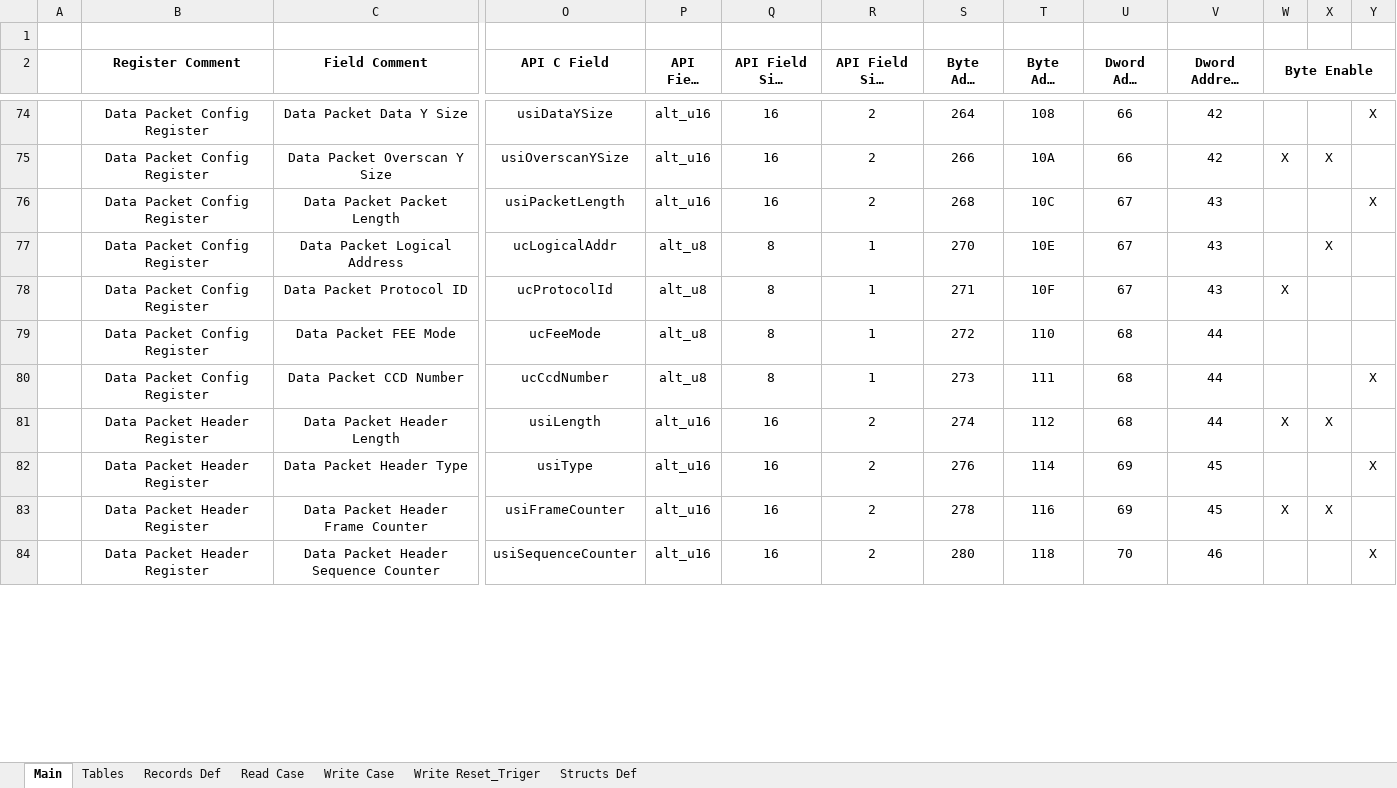
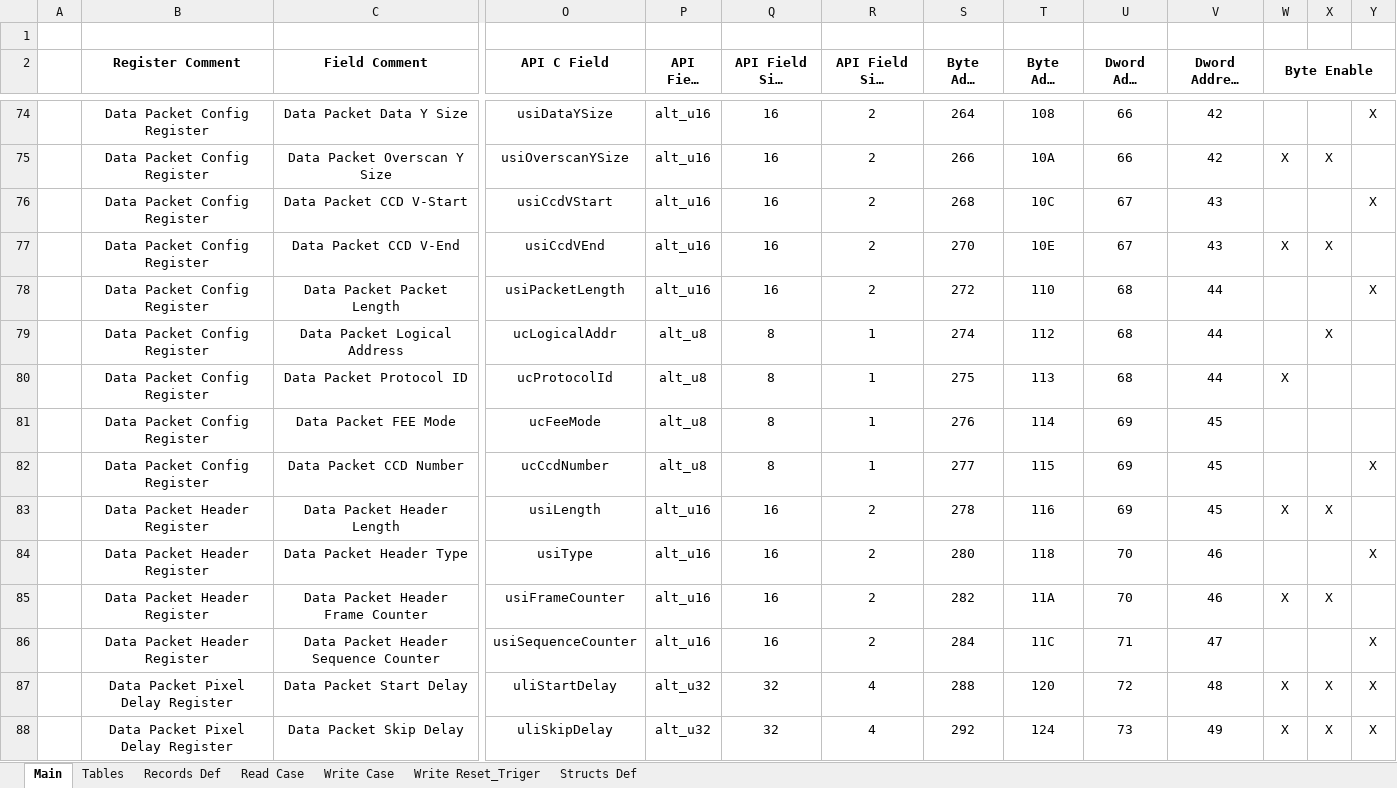
Before and after one commit to NSEE/SimuCam_Development_NFEE, an Excel workbook: FPGA_Developments/COM_Module_v1_8/References/Comm_Register_v1.8.xlsm, sheet Main, drawn as a sheet; only a part is shown, gaps mark what is left out; long unchanged cells end in …; values as stored, in another font and other column widths than the file's, no borders; addresses are those after the commit; rows hold the shown columns only; the diff covers the shown part only; the diff names each change by its address in the sheet, - before the commit and + after, or states it on an @@ line.

```diff
--- a/FPGA_Developments/COM_Module_v1_8/References/Comm_Register_v1.8.xlsm (sheet Main)
+++ b/FPGA_Developments/COM_Module_v1_8/References/Comm_Register_v1.8.xlsm (sheet Main)
+row 76:  | Data Packet Config Register | Data Packet CCD V-Start | usiCcdVStart | alt_u16 | 16 | 2 | 268 | 10C | 67 | 43 |  |  | X
+row 77:  | Data Packet Config Register | Data Packet CCD V-End | usiCcdVEnd | alt_u16 | 16 | 2 | 270 | 10E | 67 | 43 | X | X
-S78 (Byte Addr [dec]): 268
+S78 (Byte Addr [dec]): 272
-T78 (Byte Addr [hex]): 10C
+T78 (Byte Addr [hex]): 110
-U78:U80 (Dword Addr [dec]): 67
+U78:U80 (Dword Addr [dec]): 68
-V78:V80 (Dword Address [hex]): 43
+V78:V80 (Dword Address [hex]): 44
-S79 (Byte Addr [dec]): 270
+S79 (Byte Addr [dec]): 274
-T79 (Byte Addr [hex]): 10E
+T79 (Byte Addr [hex]): 112
-S80 (Byte Addr [dec]): 271
+S80 (Byte Addr [dec]): 275
-T80 (Byte Addr [hex]): 10F
+T80 (Byte Addr [hex]): 113
-S81 (Byte Addr [dec]): 272
+S81 (Byte Addr [dec]): 276
-T81 (Byte Addr [hex]): 110
+T81 (Byte Addr [hex]): 114
-U81:U83 (Dword Addr [dec]): 68
+U81:U83 (Dword Addr [dec]): 69
-V81:V83 (Dword Address [hex]): 44
+V81:V83 (Dword Address [hex]): 45
-S82 (Byte Addr [dec]): 273
+S82 (Byte Addr [dec]): 277
-T82 (Byte Addr [hex]): 111
+T82 (Byte Addr [hex]): 115
-S83 (Byte Addr [dec]): 274
+S83 (Byte Addr [dec]): 278
-T83 (Byte Addr [hex]): 112
+T83 (Byte Addr [hex]): 116
-S84 (Byte Addr [dec]): 276
+S84 (Byte Addr [dec]): 280
-T84 (Byte Addr [hex]): 114
+T84 (Byte Addr [hex]): 118
-U84:U85 (Dword Addr [dec]): 69
+U84:U85 (Dword Addr [dec]): 70
-V84:V85 (Dword Address [hex]): 45
+V84:V85 (Dword Address [hex]): 46
-S85 (Byte Addr [dec]): 278
+S85 (Byte Addr [dec]): 282
-T85 (Byte Addr [hex]): 116
+T85 (Byte Addr [hex]): 11A
-S86 (Byte Addr [dec]): 280
+S86 (Byte Addr [dec]): 284
-T86 (Byte Addr [hex]): 118
+T86 (Byte Addr [hex]): 11C
-U86 (Dword Addr [dec]): 70
+U86 (Dword Addr [dec]): 71
-V86 (Dword Address [hex]): 46
+V86 (Dword Address [hex]): 47
+row 87:  | Data Packet Pixel Delay Register | Data Packet Start Delay | uliStartDelay | alt_u32 | 32 | 4 | 288 | 120 | 72 | 48 | X | X | X
+row 88:  | Data Packet Pixel Delay Register | Data Packet Skip Delay | uliSkipDelay | alt_u32 | 32 | 4 | 292 | 124 | 73 | 49 | X | X | X
```
Also changed, not shown: 18 added rows, 1 removed row and 64 edited cells elsewhere in this sheet, sheet Read Case, sheet Write Case, sheet Write Reset_Triger, sheet Records Def, sheet Structs Def, formulas that keep their value, 46 other files.
